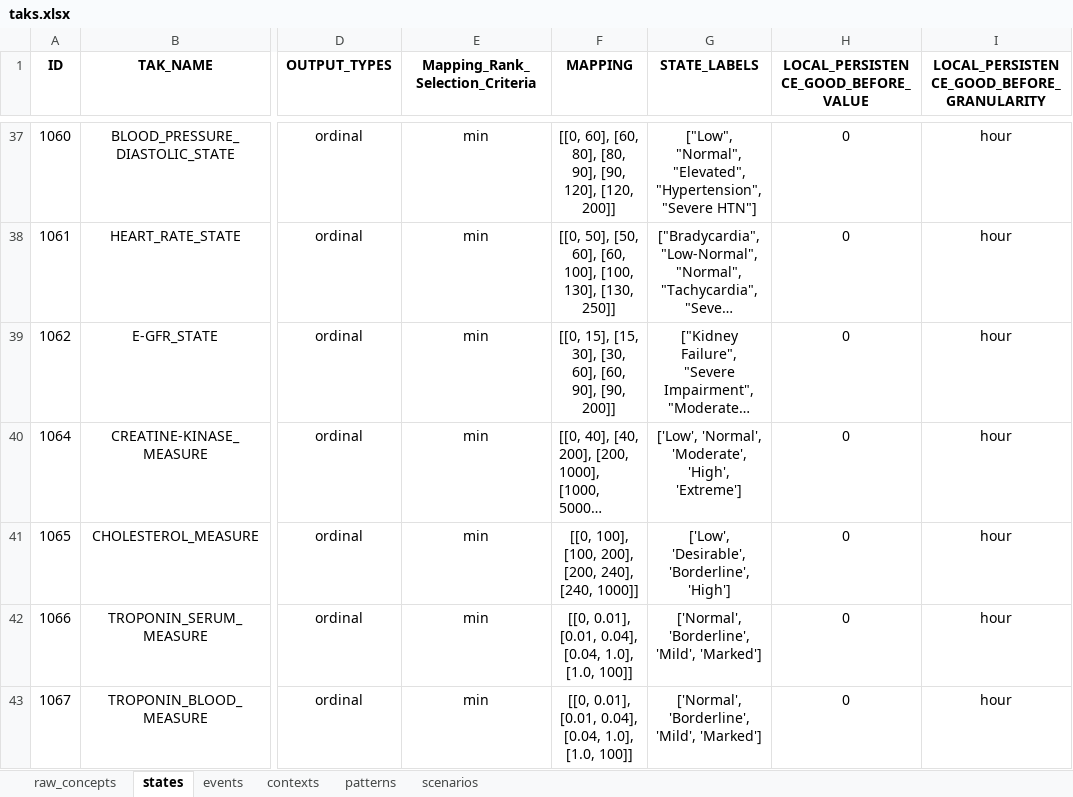
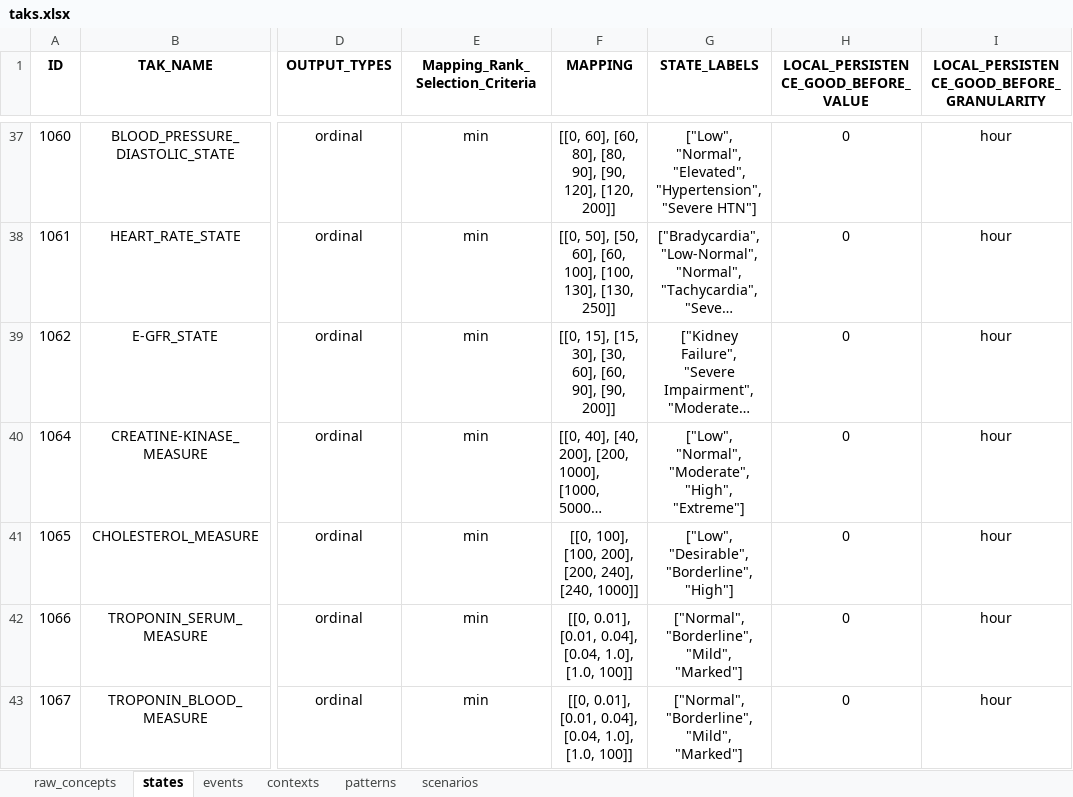
Before and after one commit to shaharoded/TAKAutomator, an Excel workbook: taks.xlsx, sheet states, drawn as a sheet; only a part is shown, gaps mark what is left out; long unchanged cells end in …; values as stored, in another font and other column widths than the file's, no borders; the diff names each change by its address in the sheet, - before the commit and + after, or states it on an @@ line.

Commit message:
updating tak table

```diff
--- a/taks.xlsx (sheet states)
+++ b/taks.xlsx (sheet states)
-G40 (STATE_LABELS): ['Low', 'Normal', 'Moderate', 'High', 'Extreme']
+G40 (STATE_LABELS): ["Low", "Normal", "Moderate", "High", "Extreme"]
-G41 (STATE_LABELS): ['Low', 'Desirable', 'Borderline', 'High']
+G41 (STATE_LABELS): ["Low", "Desirable", "Borderline", "High"]
-G42:G43 (STATE_LABELS): ['Normal', 'Borderline', 'Mild', 'Marked']
+G42:G43 (STATE_LABELS): ["Normal", "Borderline", "Mild", "Marked"]
```
